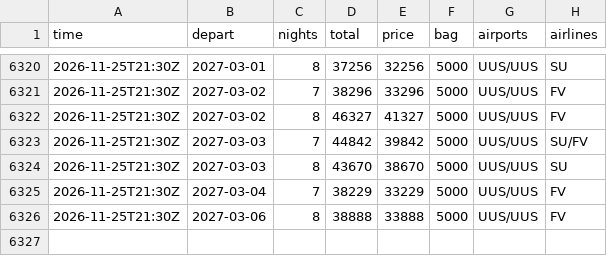
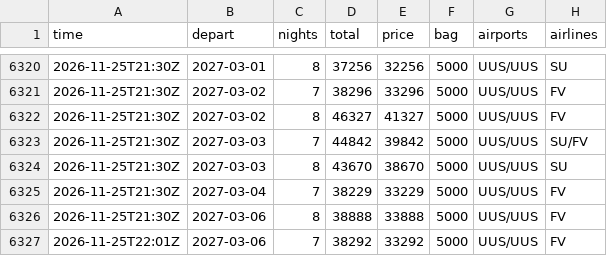
Before and after one commit to JohnLennon000/ski-tickets, a CSV file: docs/data/trips/gorny.csv, drawn as a sheet; only a part is shown, gaps mark what is left out.

```diff
--- a/docs/data/trips/gorny.csv
+++ b/docs/data/trips/gorny.csv
@@ -6326 +6326,2 @@ time,depart,nights,total,price,bag,airports,airlines
 2026-11-25T21:30Z,2027-03-06,8,38888,33888,5000,UUS/UUS,FV
+2026-11-25T22:01Z,2027-03-06,7,38292,33292,5000,UUS/UUS,FV
```
Also changed, not shown: docs/data/best.csv, docs/data/trips/caucasus.csv, 5 other files.
